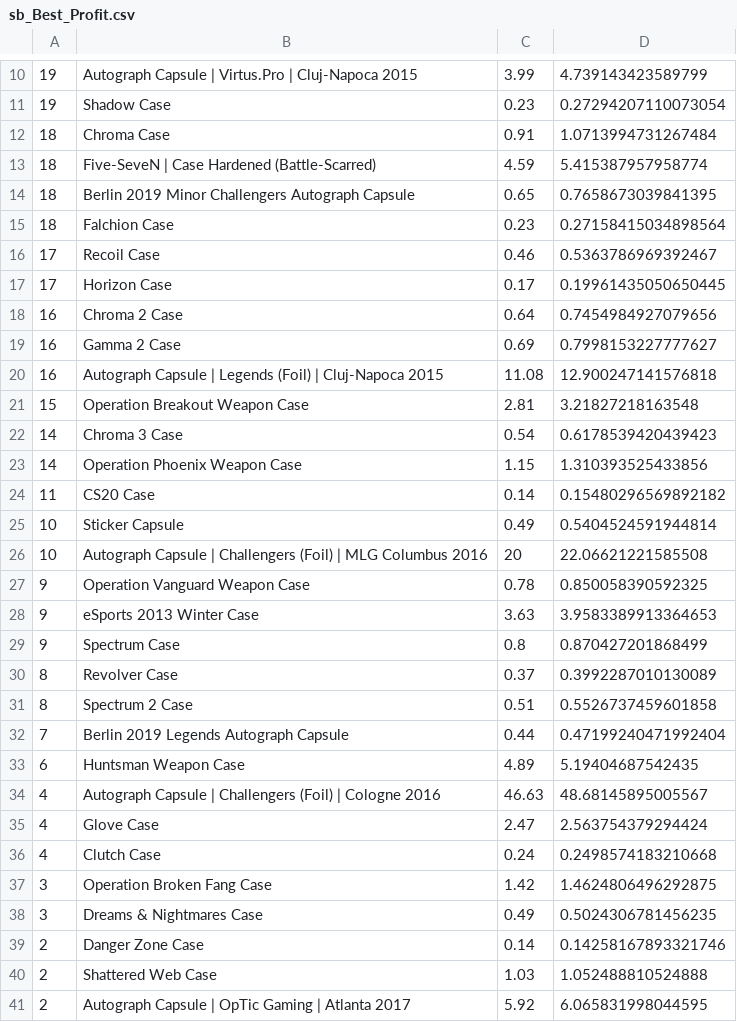
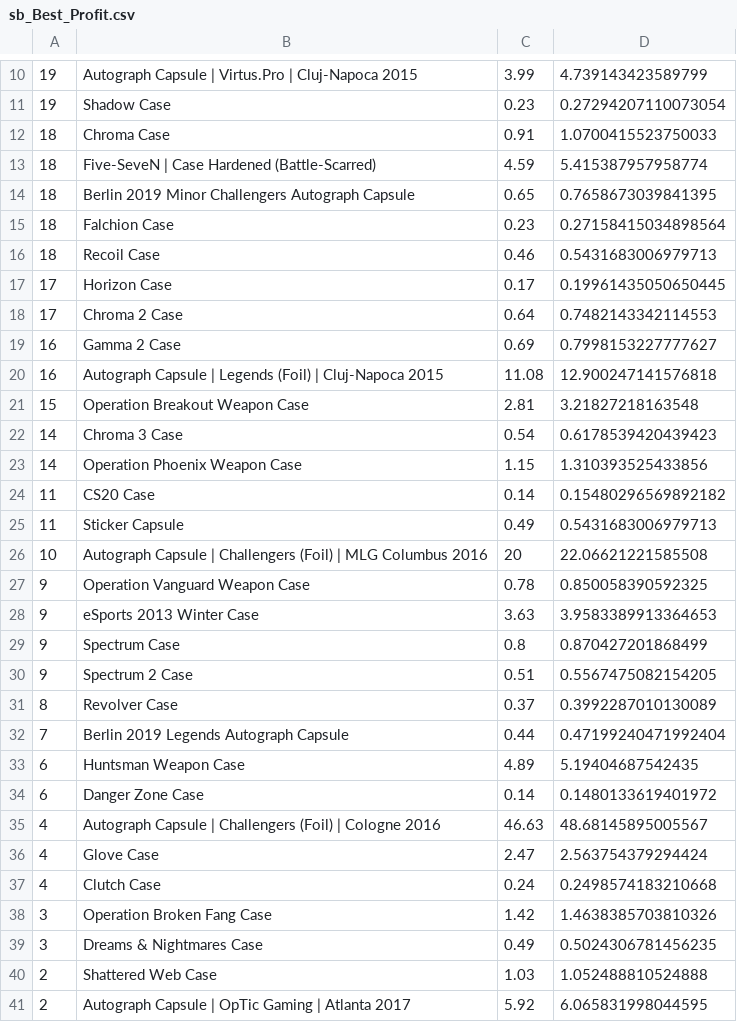
Before and after one commit to AUTACE/Trade_Data, a CSV file: sb_Best_Profit.csv, drawn as a sheet; only a part is shown, gaps mark what is left out.

Commit message:
Uploaded via octonode

```diff
--- a/sb_Best_Profit.csv
+++ b/sb_Best_Profit.csv
@@ -11,3 +11,3 @@
 19;Shadow Case;0.23;0.27294207110073054
-18;Chroma Case;0.91;1.0713994731267484
+18;Chroma Case;0.91;1.0700415523750033
 18;Five-SeveN | Case Hardened (Battle-Scarred);4.59;5.415387957958774
@@ -15,5 +15,5 @@
 18;Falchion Case;0.23;0.27158415034898564
-17;Recoil Case;0.46;0.5363786969392467
+18;Recoil Case;0.46;0.5431683006979713
 17;Horizon Case;0.17;0.19961435050650445
-16;Chroma 2 Case;0.64;0.7454984927079656
+17;Chroma 2 Case;0.64;0.7482143342114553
 16;Gamma 2 Case;0.69;0.7998153227777627
@@ -24,3 +24,3 @@
 11;CS20 Case;0.14;0.15480296569892182
-10;Sticker Capsule;0.49;0.5404524591944814
+11;Sticker Capsule;0.49;0.5431683006979713
 10;Autograph Capsule | Challengers (Foil) | MLG Columbus 2016;20;22.06621221585508
@@ -29,6 +29,7 @@
 9;Spectrum Case;0.8;0.870427201868499
+9;Spectrum 2 Case;0.51;0.5567475082154205
 8;Revolver Case;0.37;0.3992287010130089
-8;Spectrum 2 Case;0.51;0.5526737459601858
 7;Berlin 2019 Legends Autograph Capsule;0.44;0.47199240471992404
 6;Huntsman Weapon Case;4.89;5.19404687542435
+6;Danger Zone Case;0.14;0.1480133619401972
 4;Autograph Capsule | Challengers (Foil) | Cologne 2016;46.63;48.68145895005567
@@ -36,5 +37,4 @@
 4;Clutch Case;0.24;0.2498574183210668
-3;Operation Broken Fang Case;1.42;1.4624806496292875
+3;Operation Broken Fang Case;1.42;1.4638385703810326
 3;Dreams & Nightmares Case;0.49;0.5024306781456235
-2;Danger Zone Case;0.14;0.14258167893321746
 2;Shattered Web Case;1.03;1.052488810524888
```
